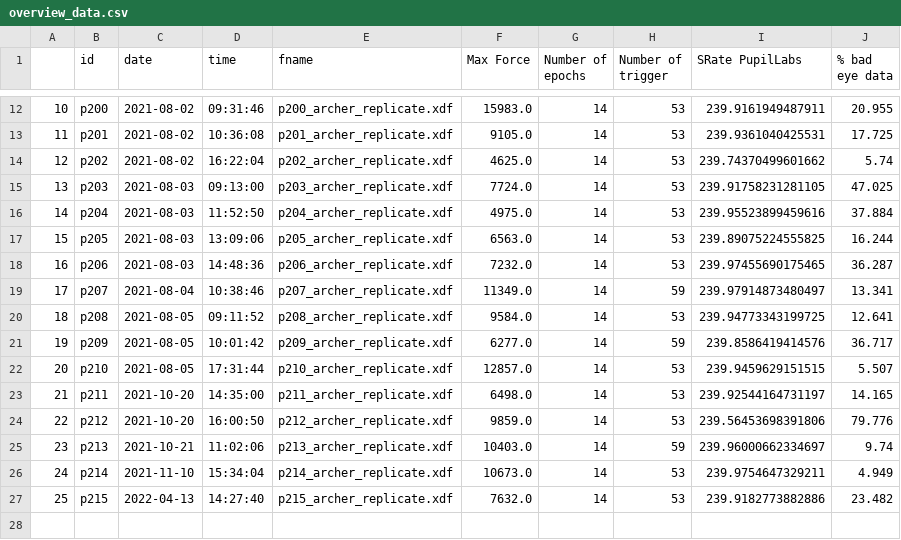
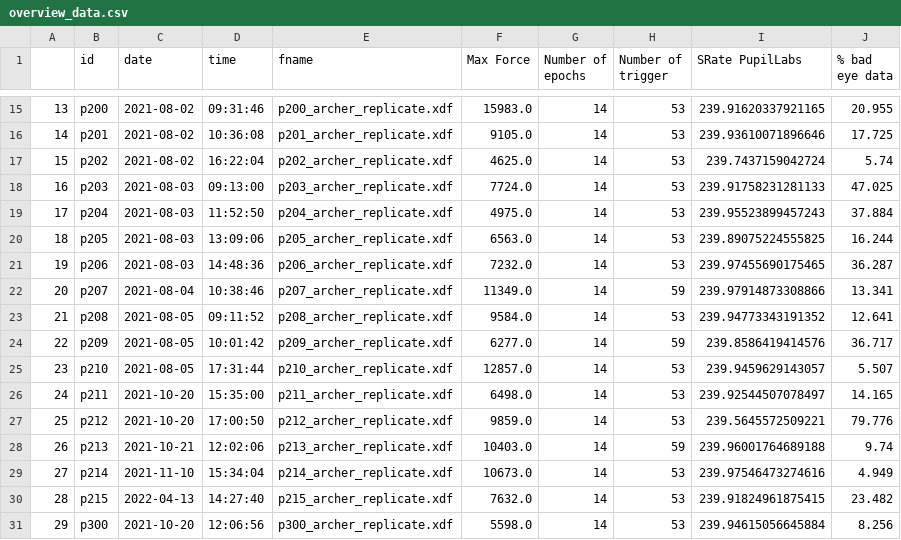
Before and after one commit to JuliusWelzel/tremor_feedback_jw, a CSV file: 04_data/00_raw/overview_data.csv, drawn as a sheet; only a part is shown, gaps mark what is left out; addresses are those after the commit; the diff covers the shown part only; the diff names each change by its address in the sheet, - before the commit and + after, or states it on an @@ line.

```diff
--- a/04_data/00_raw/overview_data.csv
+++ b/04_data/00_raw/overview_data.csv
@@ column A renumbered between rows 15 and 30 @@
-I15 (SRate PupilLabs): 239.9161949487911
+I15 (SRate PupilLabs): 239.91620337921165
-I16 (SRate PupilLabs): 239.9361040425531
+I16 (SRate PupilLabs): 239.93610071896646
-I17 (SRate PupilLabs): 239.74370499601662
+I17 (SRate PupilLabs): 239.7437159042724
-I18 (SRate PupilLabs): 239.91758231281105
+I18 (SRate PupilLabs): 239.91758231281133
-I19 (SRate PupilLabs): 239.95523899459616
+I19 (SRate PupilLabs): 239.95523899457243
-I22 (SRate PupilLabs): 239.97914873480497
+I22 (SRate PupilLabs): 239.97914873308866
-I23 (SRate PupilLabs): 239.94773343199725
+I23 (SRate PupilLabs): 239.94773343191352
-I25 (SRate PupilLabs): 239.9459629151515
+I25 (SRate PupilLabs): 239.9459629143057
-D26 (time): 14:35:00
+D26 (time): 15:35:00
-I26 (SRate PupilLabs): 239.92544164731197
+I26 (SRate PupilLabs): 239.92544507078497
-D27 (time): 16:00:50
+D27 (time): 17:00:50
-I27 (SRate PupilLabs): 239.56453698391806
+I27 (SRate PupilLabs): 239.5645572509221
-D28 (time): 11:02:06
+D28 (time): 12:02:06
-I28 (SRate PupilLabs): 239.96000662334697
+I28 (SRate PupilLabs): 239.96001764689188
-I29 (SRate PupilLabs): 239.9754647329211
+I29 (SRate PupilLabs): 239.97546473274616
-I30 (SRate PupilLabs): 239.9182773882886
+I30 (SRate PupilLabs): 239.91824961875415
+row 31: 29 | p300 | 2021-10-20 | 12:06:56 | p300_archer_replicate.xdf | 5598.0 | 14 | 53 | 239.94615056645884 | 8.256
```
Also changed, not shown: 3 added rows and 30 edited cells elsewhere in this file, 9 other files.
